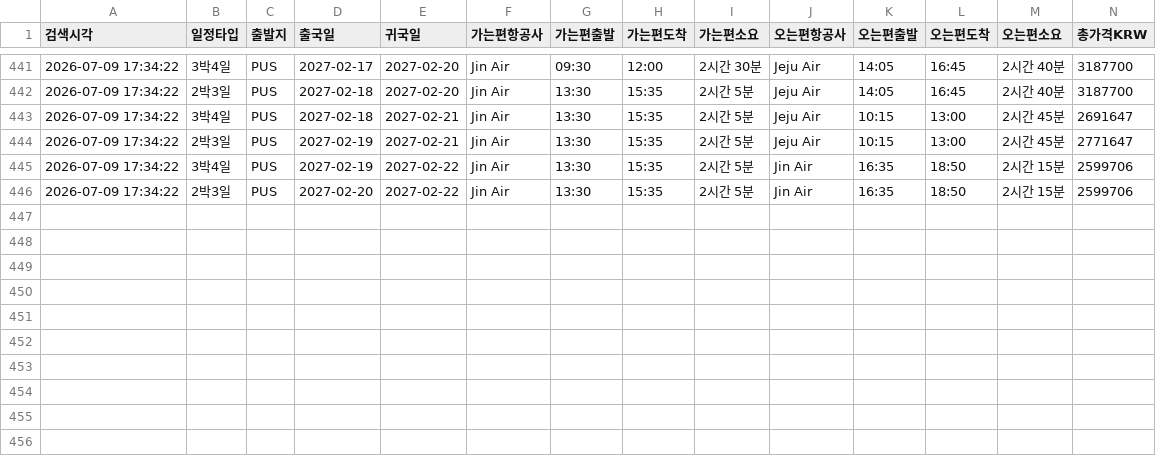
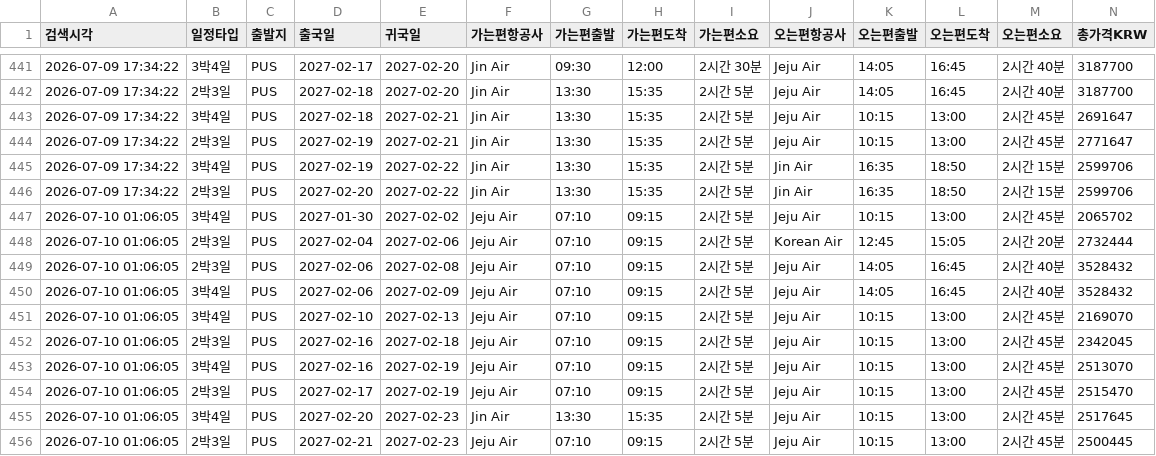
Before and after one commit to nanobody1227/flight-tracker, a CSV file: price_history.csv, drawn as a sheet; only a part is shown, gaps mark what is left out; rows hold the shown columns only; the diff names each change by its address in the sheet, - before the commit and + after, or states it on an @@ line.

```diff
--- a/price_history.csv
+++ b/price_history.csv
+row 447: 2026-07-10 01:06:05 | 3박4일 | PUS | 2027-01-30 | 2027-02-02 | Jeju Air | 07:10 | 09:15 | 2시간 5분 | Jeju Air | 10:15 | 13:00 | 2시간 45분 | 2065702
+row 448: 2026-07-10 01:06:05 | 2박3일 | PUS | 2027-02-04 | 2027-02-06 | Jeju Air | 07:10 | 09:15 | 2시간 5분 | Korean Air | 12:45 | 15:05 | 2시간 20분 | 2732444
+row 449: 2026-07-10 01:06:05 | 2박3일 | PUS | 2027-02-06 | 2027-02-08 | Jeju Air | 07:10 | 09:15 | 2시간 5분 | Jeju Air | 14:05 | 16:45 | 2시간 40분 | 3528432
+row 450: 2026-07-10 01:06:05 | 3박4일 | PUS | 2027-02-06 | 2027-02-09 | Jeju Air | 07:10 | 09:15 | 2시간 5분 | Jeju Air | 14:05 | 16:45 | 2시간 40분 | 3528432
+row 451: 2026-07-10 01:06:05 | 3박4일 | PUS | 2027-02-10 | 2027-02-13 | Jeju Air | 07:10 | 09:15 | 2시간 5분 | Jeju Air | 10:15 | 13:00 | 2시간 45분 | 2169070
+row 452: 2026-07-10 01:06:05 | 2박3일 | PUS | 2027-02-16 | 2027-02-18 | Jeju Air | 07:10 | 09:15 | 2시간 5분 | Jeju Air | 10:15 | 13:00 | 2시간 45분 | 2342045
+row 453: 2026-07-10 01:06:05 | 3박4일 | PUS | 2027-02-16 | 2027-02-19 | Jeju Air | 07:10 | 09:15 | 2시간 5분 | Jeju Air | 10:15 | 13:00 | 2시간 45분 | 2513070
+row 454: 2026-07-10 01:06:05 | 2박3일 | PUS | 2027-02-17 | 2027-02-19 | Jeju Air | 07:10 | 09:15 | 2시간 5분 | Jeju Air | 10:15 | 13:00 | 2시간 45분 | 2515470
+row 455: 2026-07-10 01:06:05 | 3박4일 | PUS | 2027-02-20 | 2027-02-23 | Jin Air | 13:30 | 15:35 | 2시간 5분 | Jeju Air | 10:15 | 13:00 | 2시간 45분 | 2517645
+row 456: 2026-07-10 01:06:05 | 2박3일 | PUS | 2027-02-21 | 2027-02-23 | Jeju Air | 07:10 | 09:15 | 2시간 5분 | Jeju Air | 10:15 | 13:00 | 2시간 45분 | 2500445
```
Also changed, not shown: 2 other files.
